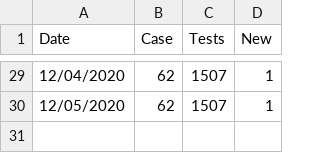
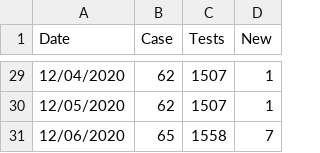
Before and after one commit to Paradoxdruid/msu-covid-tracker, a CSV file: msu_covid.csv, drawn as a sheet; only a part is shown, gaps mark what is left out; the diff names each change by its address in the sheet, - before the commit and + after, or states it on an @@ line.

Commit message:
Updated data

```diff
--- a/msu_covid.csv
+++ b/msu_covid.csv
+row 31: 12/06/2020 | 65 | 1558 | 7
```
